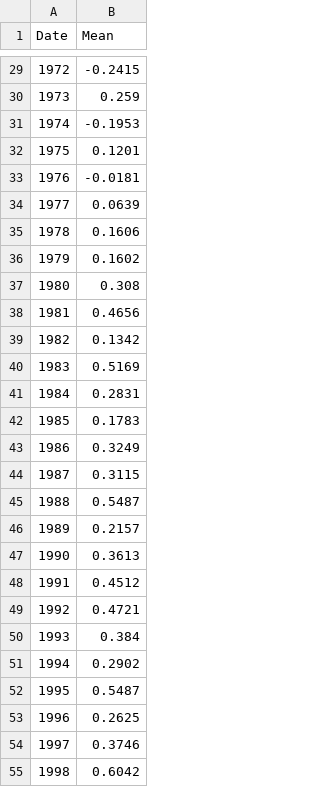
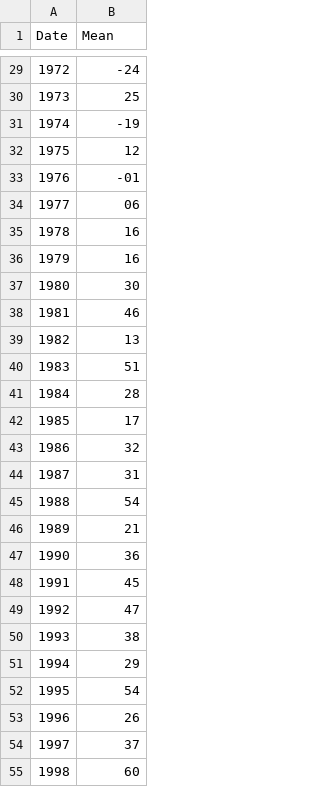
Before and after one commit to cttormey/lc-project, a CSV file: montly new new.csv, drawn as a sheet; only a part is shown, gaps mark what is left out; the diff covers the shown part only.

```diff
--- a/montly new new.csv
+++ b/montly new new.csv
@@ -29,27 +29,27 @@ Date,Mean
-1972,-0.2415
-1973,0.259
-1974,-0.1953
-1975,0.1201
-1976,-0.0181
-1977,0.0639
-1978,0.1606
-1979,0.1602
-1980,0.308
-1981,0.4656
-1982,0.1342
-1983,0.5169
-1984,0.2831
-1985,0.1783
-1986,0.3249
-1987,0.3115
-1988,0.5487
-1989,0.2157
-1990,0.3613
-1991,0.4512
-1992,0.4721
-1993,0.384
-1994,0.2902
-1995,0.5487
-1996,0.2625
-1997,0.3746
-1998,0.6042
+1972,-24
+1973,25
+1974,-19
+1975,12
+1976,-01
+1977,06
+1978,16
+1979,16
+1980,30
+1981,46
+1982,13
+1983,51
+1984,28
+1985,17
+1986,32
+1987,31
+1988,54
+1989,21
+1990,36
+1991,45
+1992,47
+1993,38
+1994,29
+1995,54
+1996,26
+1997,37
+1998,60
```
Also changed, not shown: 44 edited cells elsewhere in this file.
